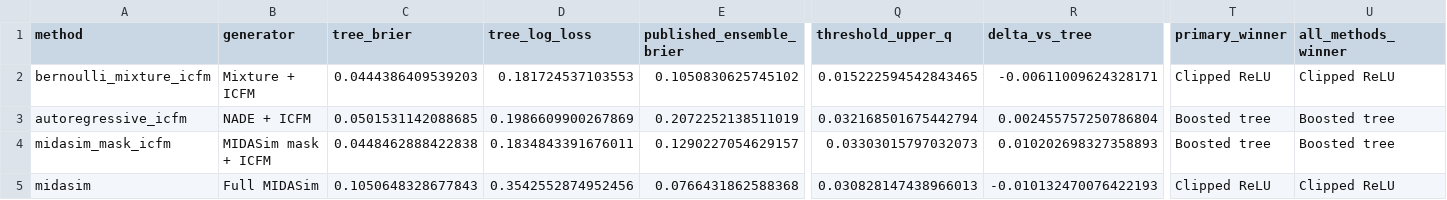
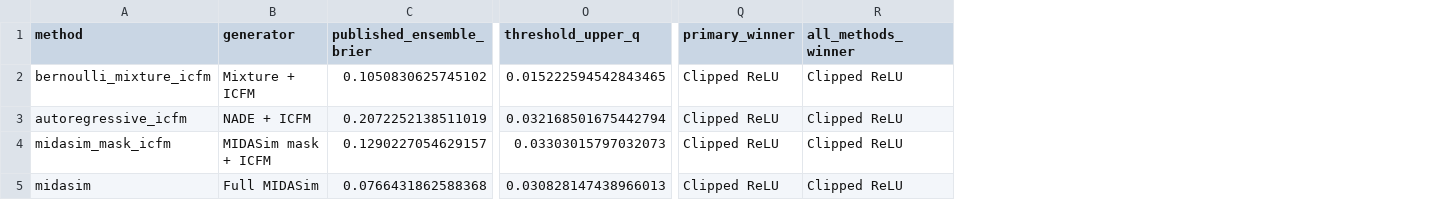
Before and after one commit to yuliangxu/RDR, a CSV file: results/AGP/relu_threshold_20261122/summary.csv, drawn as a sheet; only a part is shown, gaps mark what is left out; removed rows and columns are numbered as before the commit, all else as after; the diff names each change by its address in the sheet, - before the commit and + after, or states it on an @@ line.

```diff
--- a/results/AGP/relu_threshold_20261122/summary.csv
+++ b/results/AGP/relu_threshold_20261122/summary.csv
-column C (tree_brier), rows 2-5: 0.0444386409539203 | 0.0501531142088685 | 0.0448462888422838 | 0.1050648328677843
-column D (tree_log_loss), rows 2-5: 0.181724537103553 | 0.1986609900267869 | 0.1834843391676011 | 0.3542552874952456
-column R (delta_vs_tree), rows 2-5: -0.00611009624328171 | 0.002455757250786804 | 0.010202698327358893 | -0.010132470076422193
-Q3:Q4 (primary_winner): Boosted tree
+Q3:Q4 (primary_winner): Clipped ReLU
-R3:R4 (all_methods_winner): Boosted tree
+R3:R4 (all_methods_winner): Clipped ReLU
```
Also changed, not shown: results/AGP/four_generator_case_study_20261013/conventional_comparison.csv, results/AGP/retained_mask_comparison_20261013/classifier_metrics.csv, 21 other files.
